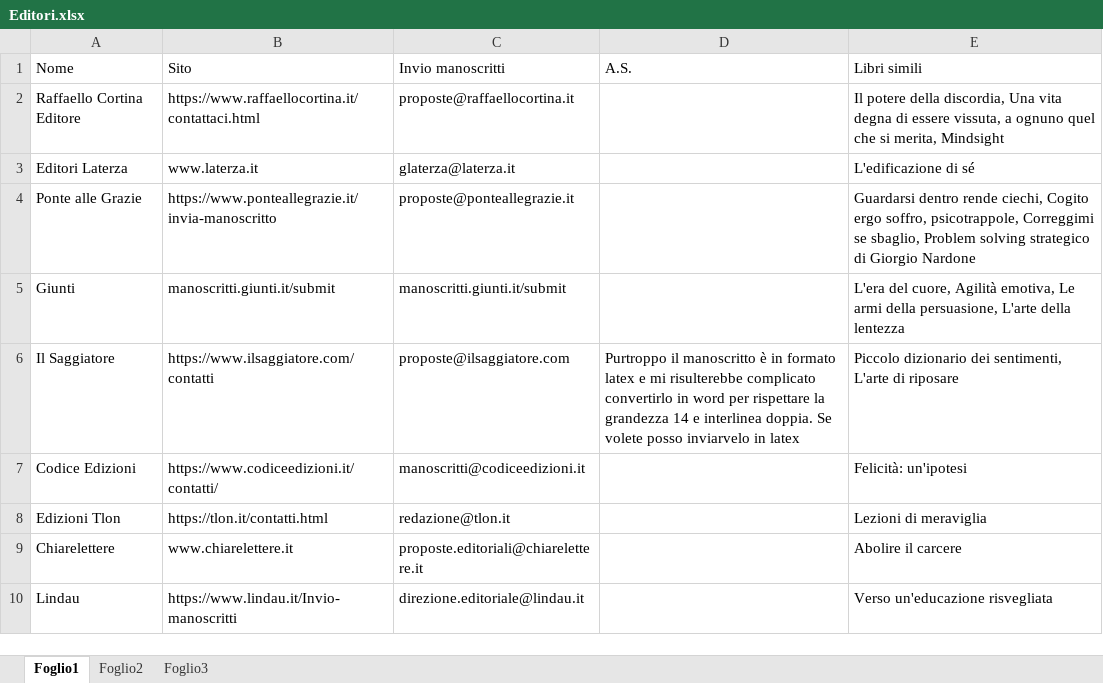
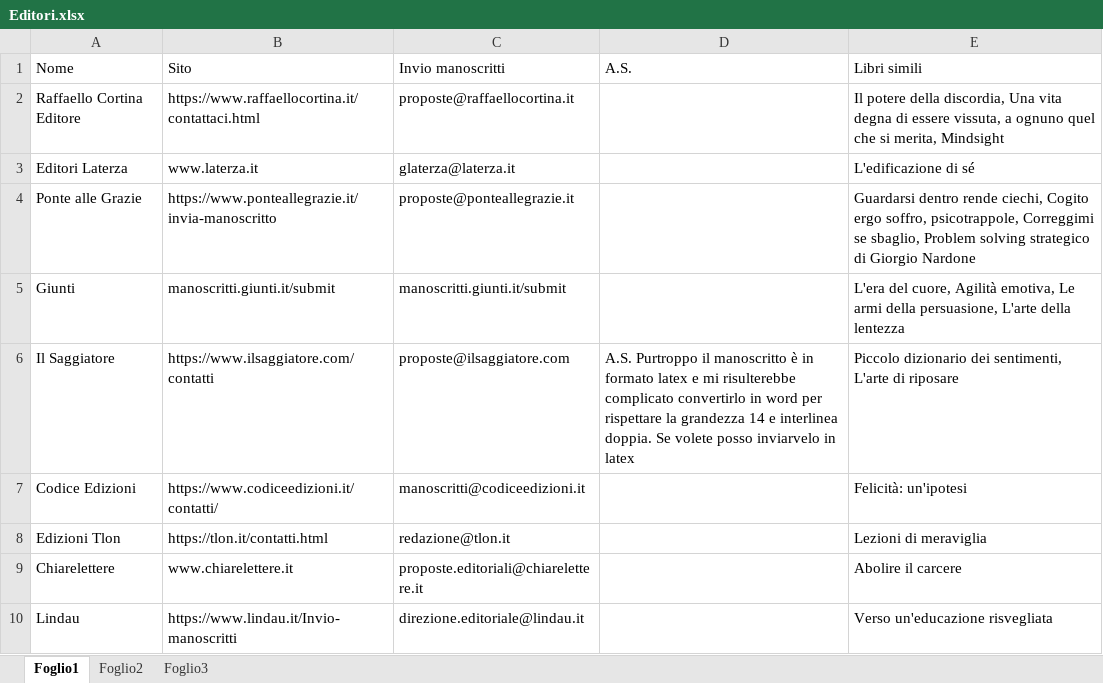
Before and after one commit to iacoposk8/ViaDiMezzo, an Excel workbook: Case editrici/Editori.xlsx, sheet Foglio1, drawn as a sheet; only a part is shown; values as stored, in another font and other column widths than the file's, no cell formats; the diff covers the shown part only; the diff names each change by its address in the sheet, - before the commit and + after, or states it on an @@ line.

```diff
--- a/Case editrici/Editori.xlsx (sheet Foglio1)
+++ b/Case editrici/Editori.xlsx (sheet Foglio1)
-D6 (A.S.): Purtroppo il…
+D6 (A.S.): A.S. Purtroppo il…
```
Also changed, not shown: 6 edited cells elsewhere in this sheet, cell formats, 2 other files.
